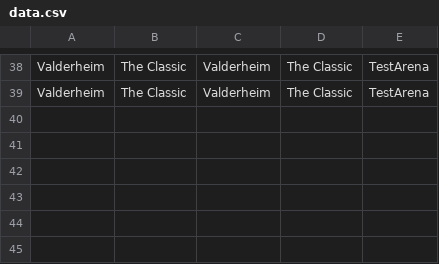
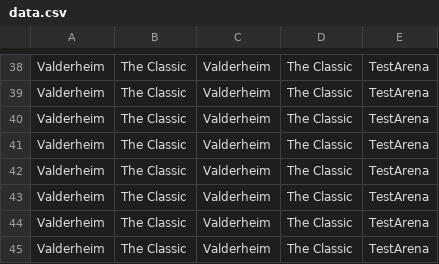
Before and after one commit to MattBrettGames/MagicTheBladdering, a CSV file: FunGame/Assets/Reports/data.csv, drawn as a sheet; only a part is shown, gaps mark what is left out; the diff names each change by its address in the sheet, - before the commit and + after, or states it on an @@ line.

```diff
--- a/FunGame/Assets/Reports/data.csv
+++ b/FunGame/Assets/Reports/data.csv
+row 40: Valderheim | The Classic | Valderheim | The Classic | TestArena
+row 41: Valderheim | The Classic | Valderheim | The Classic | TestArena
+row 42: Valderheim | The Classic | Valderheim | The Classic | TestArena
+row 43: Valderheim | The Classic | Valderheim | The Classic | TestArena
+row 44: Valderheim | The Classic | Valderheim | The Classic | TestArena
+row 45: Valderheim | The Classic | Valderheim | The Classic | TestArena
```
Also changed, not shown: 6 other files.
